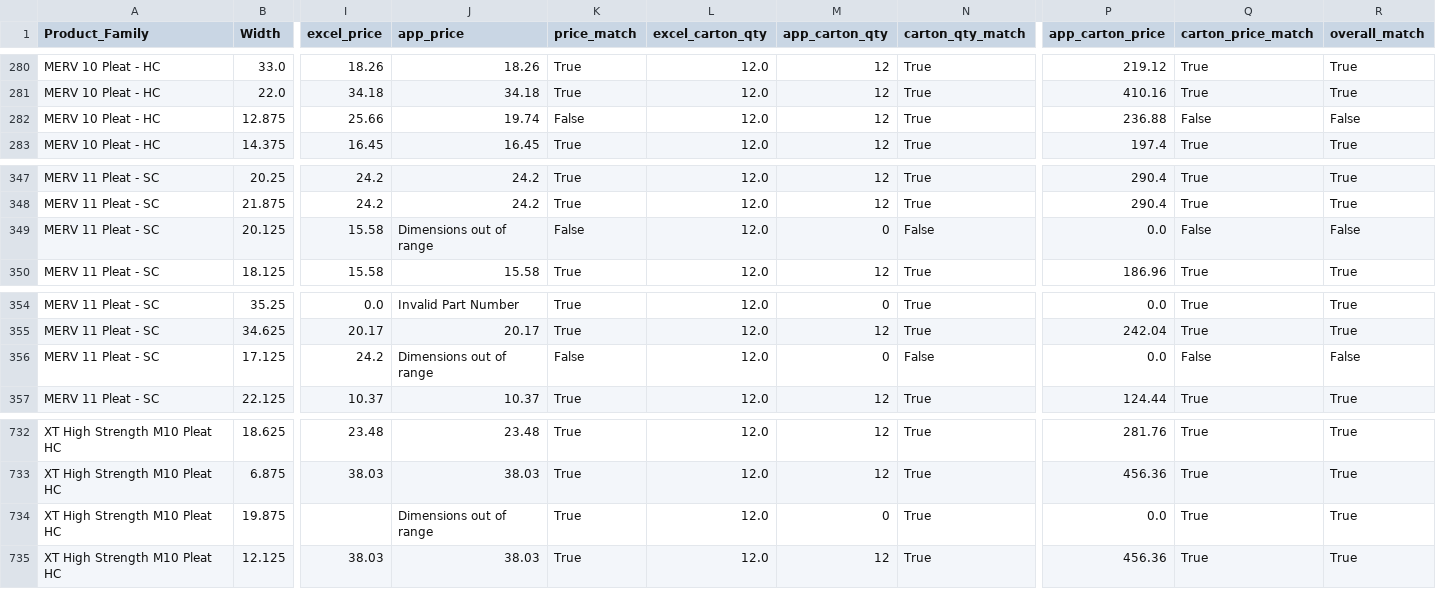
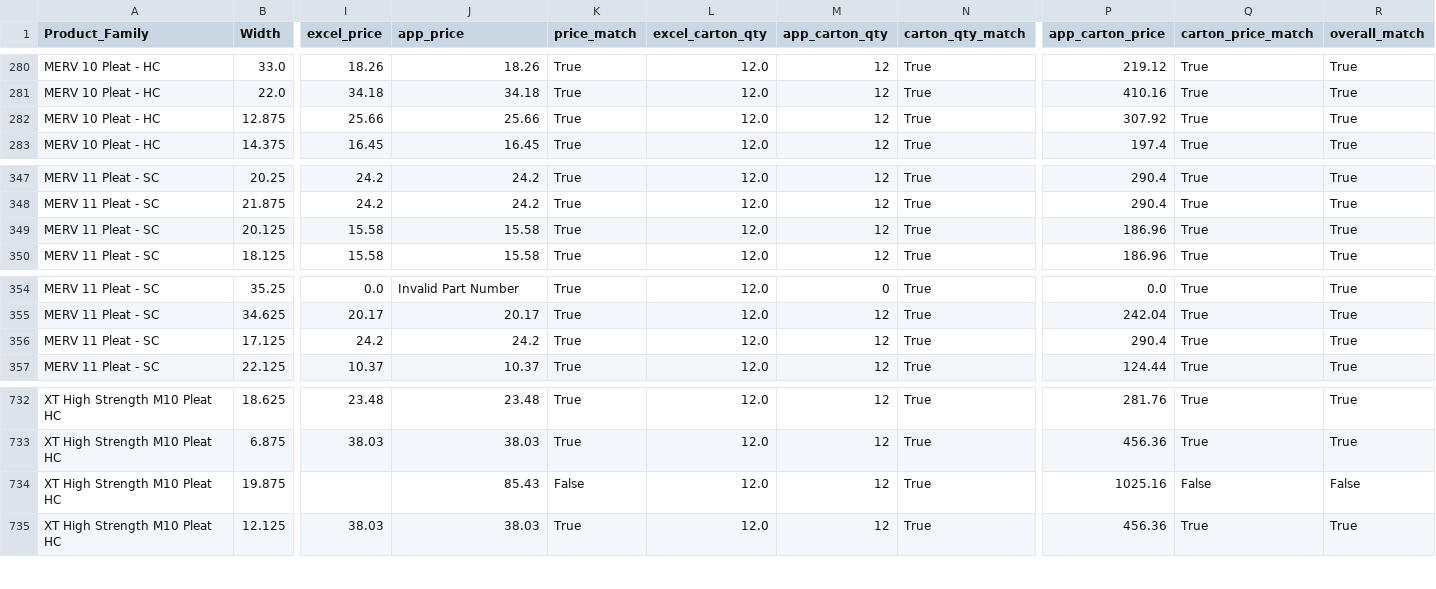
Before and after one commit to Joshua-Martinez-mann-hummel/mh_nat_calc_web_app, a CSV file: src/testing/comparison_summary.csv, drawn as a sheet; only a part is shown, gaps mark what is left out; the diff names each change by its address in the sheet, - before the commit and + after, or states it on an @@ line.

```diff
--- a/src/testing/comparison_summary.csv
+++ b/src/testing/comparison_summary.csv
-J282 (app_price): 19.74
+J282 (app_price): 25.66
-K282 (price_match): False
+K282 (price_match): True
-P282 (app_carton_price): 236.88
+P282 (app_carton_price): 307.92
-Q282 (carton_price_match): False
+Q282 (carton_price_match): True
-R282 (overall_match): False
+R282 (overall_match): True
-J349 (app_price): Dimensions out of range
+J349 (app_price): 15.58
-K349 (price_match): False
+K349 (price_match): True
-M349 (app_carton_qty): 0
+M349 (app_carton_qty): 12
-N349 (carton_qty_match): False
+N349 (carton_qty_match): True
-P349 (app_carton_price): 0.0
+P349 (app_carton_price): 186.96
-Q349 (carton_price_match): False
+Q349 (carton_price_match): True
-R349 (overall_match): False
+R349 (overall_match): True
-J356 (app_price): Dimensions out of range
+J356 (app_price): 24.2
-K356 (price_match): False
+K356 (price_match): True
-M356 (app_carton_qty): 0
+M356 (app_carton_qty): 12
-N356 (carton_qty_match): False
+N356 (carton_qty_match): True
-P356 (app_carton_price): 0.0
+P356 (app_carton_price): 290.4
-Q356 (carton_price_match): False
+Q356 (carton_price_match): True
-R356 (overall_match): False
+R356 (overall_match): True
-J734 (app_price): Dimensions out of range
+J734 (app_price): 85.43
-K734 (price_match): True
+K734 (price_match): False
-M734 (app_carton_qty): 0
+M734 (app_carton_qty): 12
-P734 (app_carton_price): 0.0
+P734 (app_carton_price): 1025.16
-Q734 (carton_price_match): True
+Q734 (carton_price_match): False
-R734 (overall_match): True
+R734 (overall_match): False
```
Also changed, not shown: src/testing/results_pleats_app.csv, 5 other files.
